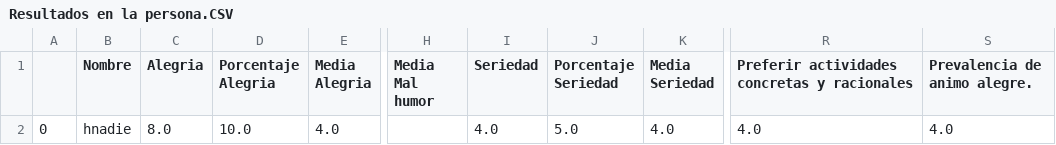
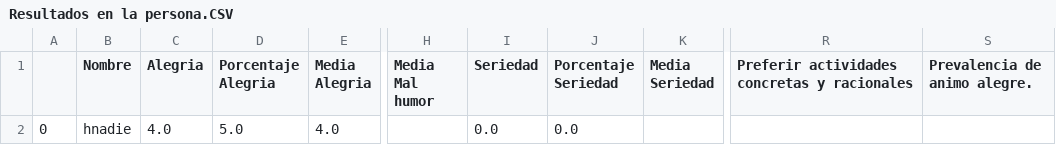
Before and after one commit to henri-dpd/pollster-z-bot, a CSV file: CSV/Resultados en la persona.CSV, drawn as a sheet; only a part is shown, gaps mark what is left out; the diff names each change by its address in the sheet, - before the commit and + after, or states it on an @@ line.

```diff
--- a/CSV/Resultados en la persona.CSV
+++ b/CSV/Resultados en la persona.CSV
-C2 (Alegria): 8.0
+C2 (Alegria): 4.0
-D2 (Porcentaje Alegria): 10.0
+D2 (Porcentaje Alegria): 5.0
-I2 (Seriedad): 4.0
+I2 (Seriedad): 0.0
-J2 (Porcentaje Seriedad): 5.0
+J2 (Porcentaje Seriedad): 0.0
-K2 (Media Seriedad): 4.0
+K2 (Media Seriedad): (empty)
-R2: 4.0
+R2: (empty)
-S2 (Prevalencia de animo alegre.): 4.0
+S2 (Prevalencia de animo alegre.): (empty)
```
Also changed, not shown: 3 other files.
